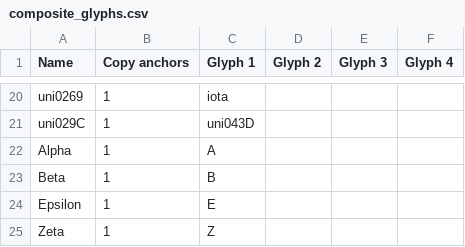
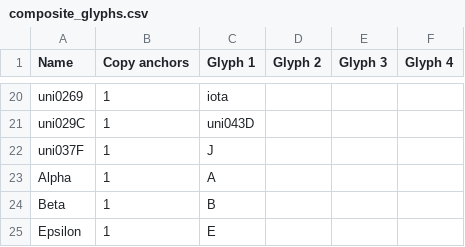
Before and after one commit to Corne2Plum3/Giphurs, a CSV file: sources/composite_glyphs.csv, drawn as a sheet; only a part is shown, gaps mark what is left out; the shorter side is filled out with more unchanged rows; the diff names each change by its address in the sheet, - before the commit and + after, or states it on an @@ line.

```diff
--- a/sources/composite_glyphs.csv
+++ b/sources/composite_glyphs.csv
+row 22: uni037F | 1 | J
```
Also changed, not shown: sources/custom_components.csv.
